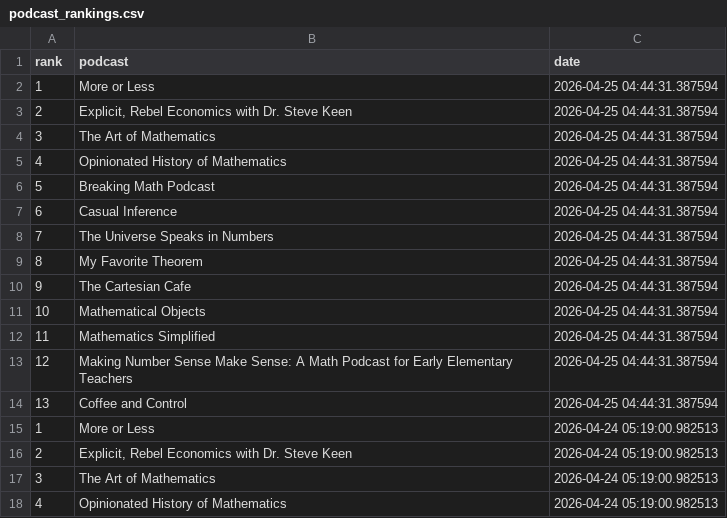
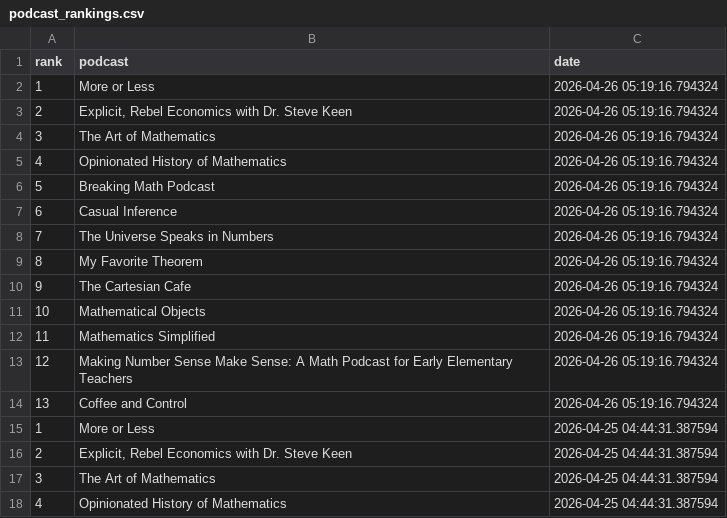
Before and after one commit to LucyMcGowan/math-podcast-rankings, a CSV file: podcast_rankings.csv, drawn as a sheet; only a part is shown; the shorter side is filled out with more unchanged rows.

```diff
--- a/podcast_rankings.csv
+++ b/podcast_rankings.csv
@@ -1,2 +1,15 @@
 "rank","podcast","date"
+1,"More or Less",2026-04-26 05:19:16.794324
+2,"Explicit, Rebel Economics with Dr. Steve Keen",2026-04-26 05:19:16.794324
+3,"The Art of Mathematics",2026-04-26 05:19:16.794324
+4,"Opinionated History of Mathematics",2026-04-26 05:19:16.794324
+5,"Breaking Math Podcast",2026-04-26 05:19:16.794324
+6,"Casual Inference",2026-04-26 05:19:16.794324
+7,"The Universe Speaks in Numbers",2026-04-26 05:19:16.794324
+8,"My Favorite Theorem",2026-04-26 05:19:16.794324
+9,"The Cartesian Cafe",2026-04-26 05:19:16.794324
+10,"Mathematical Objects",2026-04-26 05:19:16.794324
+11,"Mathematics Simplified",2026-04-26 05:19:16.794324
+12,"Making Number Sense Make Sense: A Math Podcast for Early Elementary Teachers",2026-04-26 05:19:16.794324
+13,"Coffee and Control",2026-04-26 05:19:16.794324
 1,"More or Less",2026-04-25 04:44:31.387594
```
Also changed, not shown: 1 other file.
